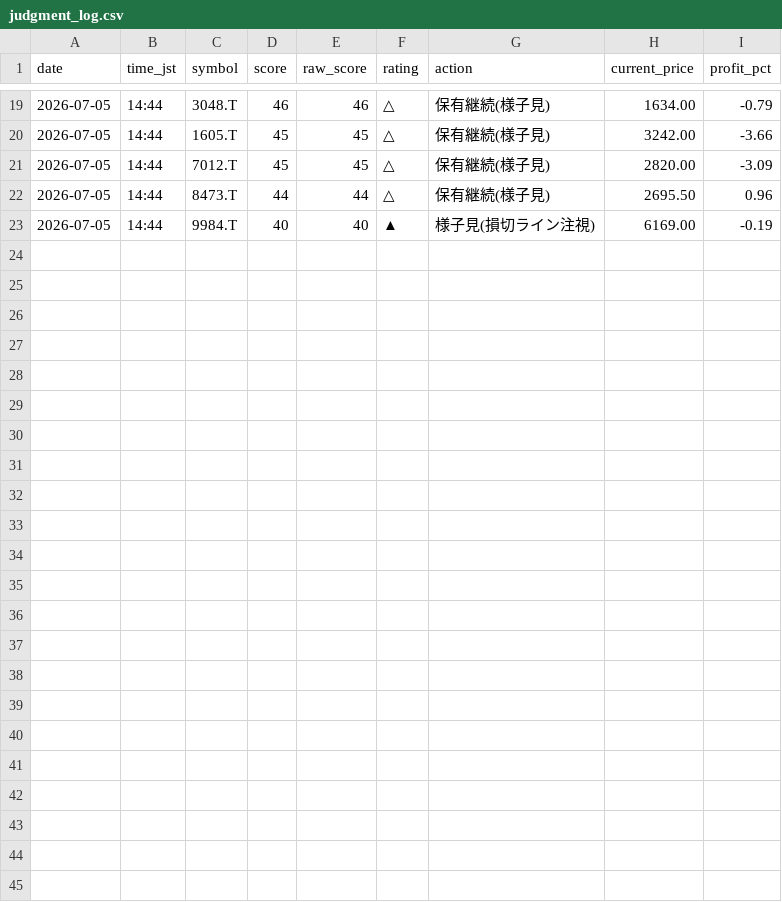
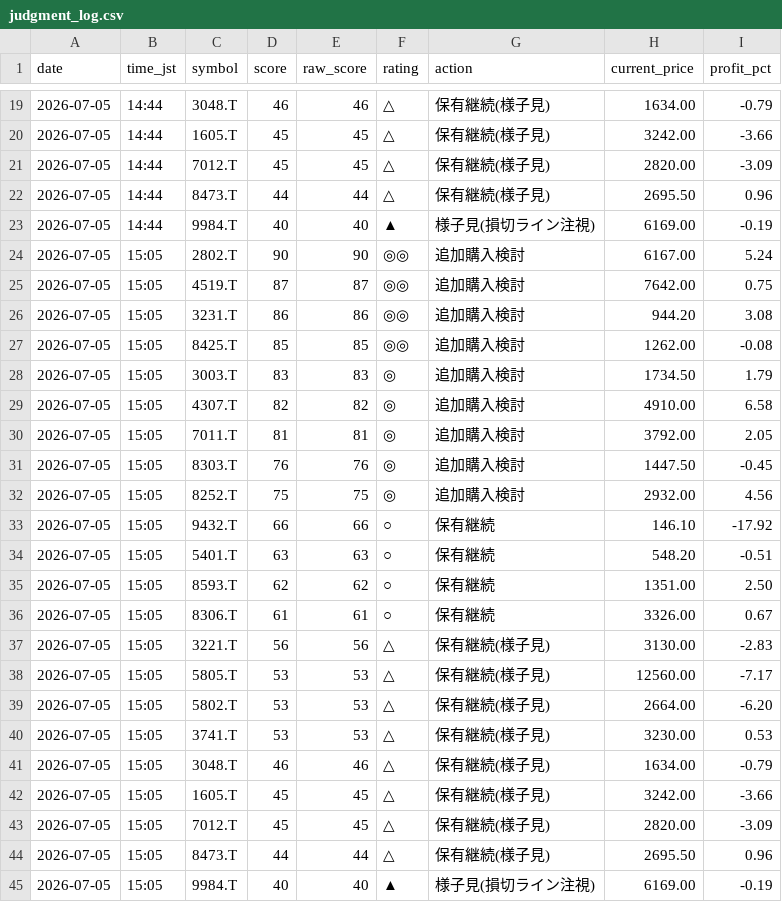
Before and after one commit to Maruko27o/stock-portfolio-analyzer, a CSV file: data/judgment_log.csv, drawn as a sheet; only a part is shown, gaps mark what is left out; the diff names each change by its address in the sheet, - before the commit and + after, or states it on an @@ line.

```diff
--- a/data/judgment_log.csv
+++ b/data/judgment_log.csv
+row 24: 2026-07-05 | 15:05 | 2802.T | 90 | 90 | ◎◎ | 追加購入検討 | 6167.00 | 5.24
+row 25: 2026-07-05 | 15:05 | 4519.T | 87 | 87 | ◎◎ | 追加購入検討 | 7642.00 | 0.75
+row 26: 2026-07-05 | 15:05 | 3231.T | 86 | 86 | ◎◎ | 追加購入検討 | 944.20 | 3.08
+row 27: 2026-07-05 | 15:05 | 8425.T | 85 | 85 | ◎◎ | 追加購入検討 | 1262.00 | -0.08
+row 28: 2026-07-05 | 15:05 | 3003.T | 83 | 83 | ◎ | 追加購入検討 | 1734.50 | 1.79
+row 29: 2026-07-05 | 15:05 | 4307.T | 82 | 82 | ◎ | 追加購入検討 | 4910.00 | 6.58
+row 30: 2026-07-05 | 15:05 | 7011.T | 81 | 81 | ◎ | 追加購入検討 | 3792.00 | 2.05
+row 31: 2026-07-05 | 15:05 | 8303.T | 76 | 76 | ◎ | 追加購入検討 | 1447.50 | -0.45
+row 32: 2026-07-05 | 15:05 | 8252.T | 75 | 75 | ◎ | 追加購入検討 | 2932.00 | 4.56
+row 33: 2026-07-05 | 15:05 | 9432.T | 66 | 66 | ○ | 保有継続 | 146.10 | -17.92
+row 34: 2026-07-05 | 15:05 | 5401.T | 63 | 63 | ○ | 保有継続 | 548.20 | -0.51
+row 35: 2026-07-05 | 15:05 | 8593.T | 62 | 62 | ○ | 保有継続 | 1351.00 | 2.50
+row 36: 2026-07-05 | 15:05 | 8306.T | 61 | 61 | ○ | 保有継続 | 3326.00 | 0.67
+row 37: 2026-07-05 | 15:05 | 3221.T | 56 | 56 | △ | 保有継続(様子見) | 3130.00 | -2.83
+row 38: 2026-07-05 | 15:05 | 5805.T | 53 | 53 | △ | 保有継続(様子見) | 12560.00 | -7.17
+row 39: 2026-07-05 | 15:05 | 5802.T | 53 | 53 | △ | 保有継続(様子見) | 2664.00 | -6.20
+row 40: 2026-07-05 | 15:05 | 3741.T | 53 | 53 | △ | 保有継続(様子見) | 3230.00 | 0.53
+row 41: 2026-07-05 | 15:05 | 3048.T | 46 | 46 | △ | 保有継続(様子見) | 1634.00 | -0.79
+row 42: 2026-07-05 | 15:05 | 1605.T | 45 | 45 | △ | 保有継続(様子見) | 3242.00 | -3.66
+row 43: 2026-07-05 | 15:05 | 7012.T | 45 | 45 | △ | 保有継続(様子見) | 2820.00 | -3.09
+row 44: 2026-07-05 | 15:05 | 8473.T | 44 | 44 | △ | 保有継続(様子見) | 2695.50 | 0.96
+row 45: 2026-07-05 | 15:05 | 9984.T | 40 | 40 | ▲ | 様子見(損切ライン注視) | 6169.00 | -0.19
```
